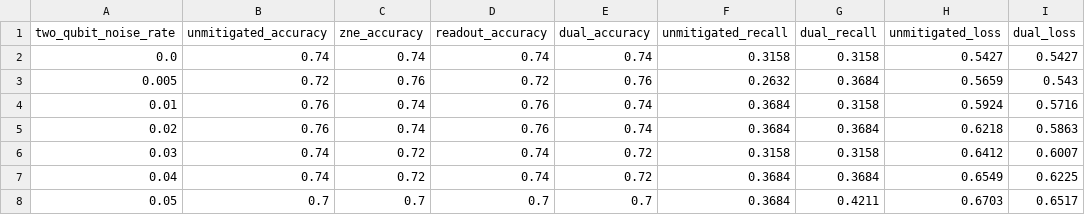
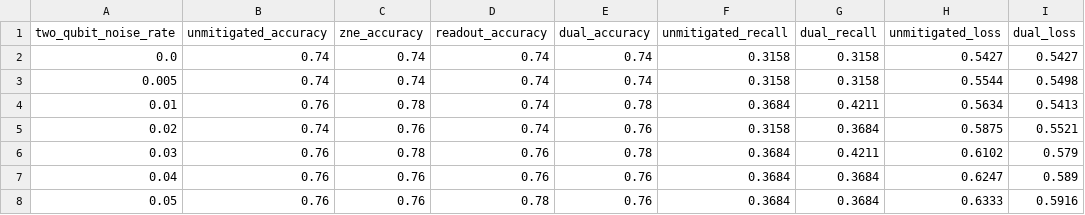
Before and after one commit to ramdevchamarthy/qff-noise-resilient-system-, a CSV file: results/tables/robustness_sweep.csv, drawn as a sheet.

```diff
--- a/results/tables/robustness_sweep.csv
+++ b/results/tables/robustness_sweep.csv
@@ -2,7 +2,7 @@ two_qubit_noise_rate,unmitigated_accuracy,zne_accuracy,readout_accuracy,dual_acc
 0.0,0.74,0.74,0.74,0.74,0.3158,0.3158,0.5427,0.5427
-0.005,0.72,0.76,0.72,0.76,0.2632,0.3684,0.5659,0.543
-0.01,0.76,0.74,0.76,0.74,0.3684,0.3158,0.5924,0.5716
-0.02,0.76,0.74,0.76,0.74,0.3684,0.3684,0.6218,0.5863
-0.03,0.74,0.72,0.74,0.72,0.3158,0.3158,0.6412,0.6007
-0.04,0.74,0.72,0.74,0.72,0.3684,0.3684,0.6549,0.6225
-0.05,0.7,0.7,0.7,0.7,0.3684,0.4211,0.6703,0.6517
+0.005,0.74,0.74,0.74,0.74,0.3158,0.3158,0.5544,0.5498
+0.01,0.76,0.78,0.74,0.78,0.3684,0.4211,0.5634,0.5413
+0.02,0.74,0.76,0.74,0.76,0.3158,0.3684,0.5875,0.5521
+0.03,0.76,0.78,0.76,0.78,0.3684,0.4211,0.6102,0.579
+0.04,0.76,0.76,0.76,0.76,0.3684,0.3684,0.6247,0.589
+0.05,0.76,0.76,0.78,0.76,0.3684,0.3684,0.6333,0.5916
```
Also changed, not shown: results/tables/AB_comparison.csv, results/tables/processor_A_metrics.csv, 13 other files.
